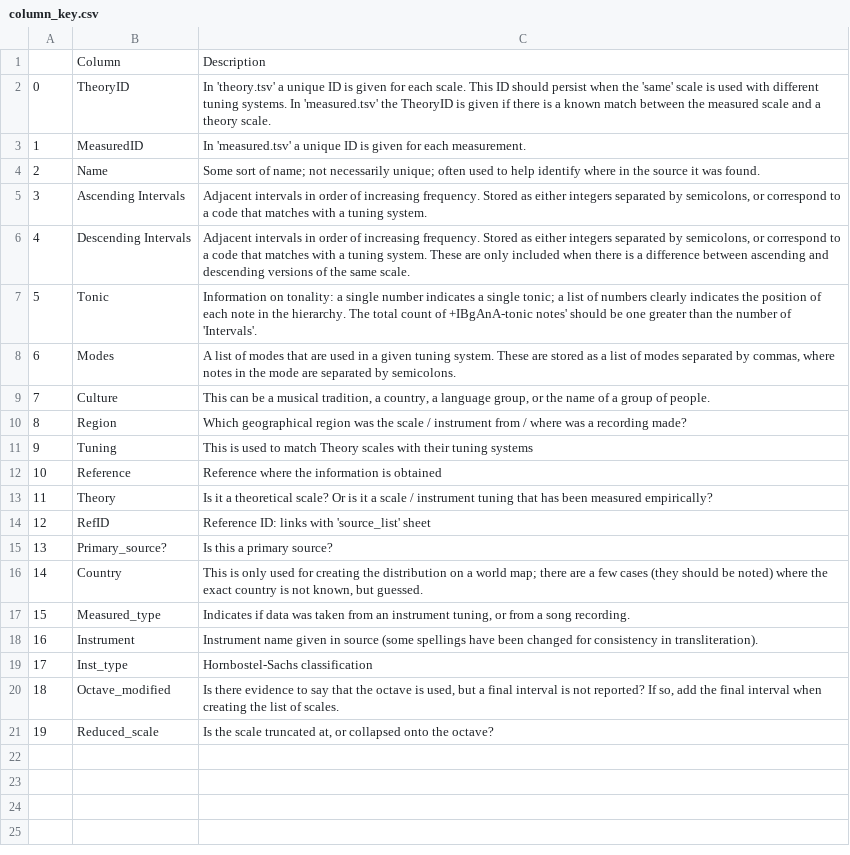
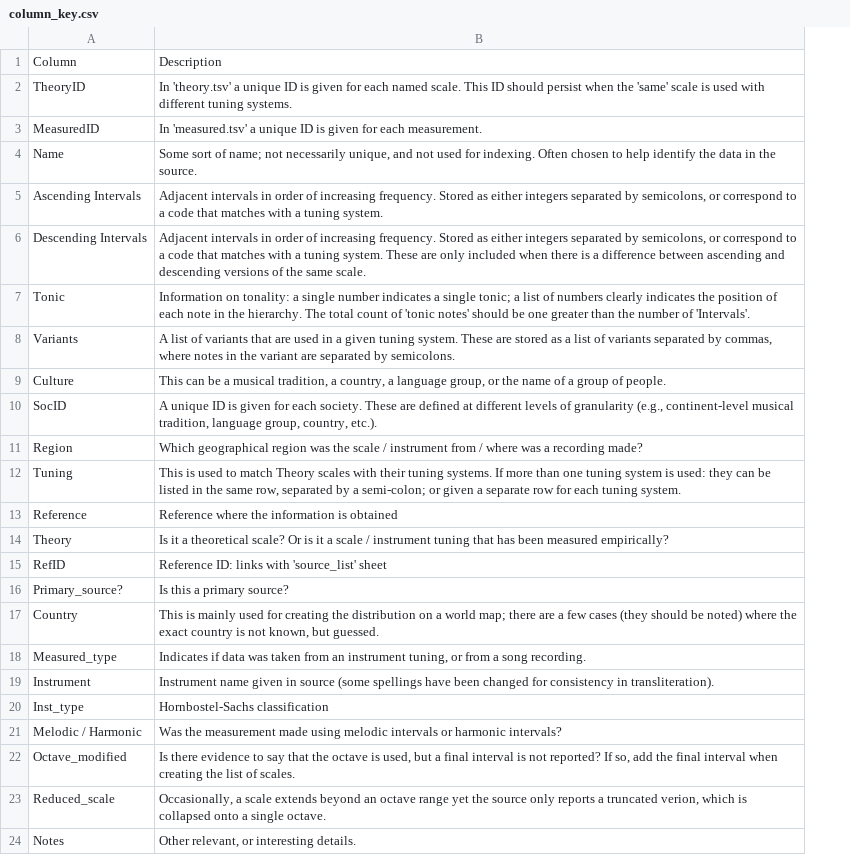
Before and after one commit to jomimc/DaMuSc, a CSV file: Metadata/column_key.csv, drawn as a sheet; removed rows and columns are numbered as before the commit, all else as after; the diff names each change by its address in the sheet, - before the commit and + after, or states it on an @@ line.

```diff
--- a/Metadata/column_key.csv
+++ b/Metadata/column_key.csv
-column A, rows 2-7: 0 | 1 | 2 | 3 | 4 | 5; rows 9-21: 7 | 8 | 9 | 10 | 11 | 12 | 13 | 14 | 15 | 16 | 17 | 18 | 19
-B2: …for each scale. This ID should persist when the 'same' scale is used with different tuning systems. In 'measured.tsv' the TheoryID is given if there is a known match between the measured scale and a theory scale.
+B2: …for each named scale. This ID should persist when the 'same' scale is used with different tuning systems.
-B4: …not necessarily unique; often used to help identify where in the source it was found.
+B4: …not necessarily unique, and not used for indexing. Often chosen to help identify the data in the source.
-B7: …count of +IBgAnA-tonic notes' should…
+B7: …count of 'tonic notes' should…
-row 8: 6 | Modes | A list of modes that are used in a given tuning system. These are stored as a list of modes separated by commas, where notes in the mode are separated by semicolons.
+row 8: Variants | A list of variants that are used in a given tuning system. These are stored as a list of variants separated by commas, where notes in the variant are separated by semicolons.
+row 10: SocID | A unique ID is given for each society. These are defined at different levels of granularity (e.g., continent-level musical tradition, language group, country, etc.).
-B12: …their tuning systems
+B12: …their tuning systems. If more than one tuning system is used: they can be listed in the same row, separated by a semi-colon; or given a separate row for each tuning system.
-B17: This is only used for…
+B17: This is mainly used for…
+row 21: Melodic / Harmonic | Was the measurement made using melodic intervals or harmonic intervals?
-B23: Is the scale truncated at, or collapsed onto the octave?
+B23: Occasionally, a scale extends beyond an octave range yet the source only reports a truncated verion, which is collapsed onto a single octave.
+row 24: Notes | Other relevant, or interesting details.
```
Also changed, not shown: Metadata/inclusion_criteria.csv, Metadata/sources.csv, 4 other files.
